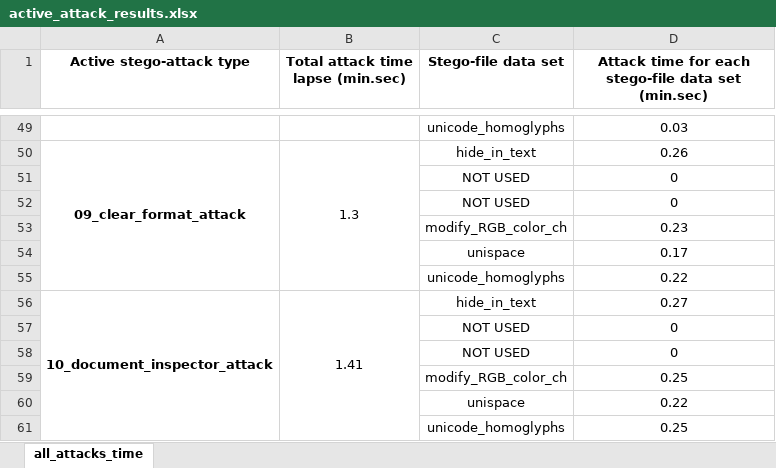
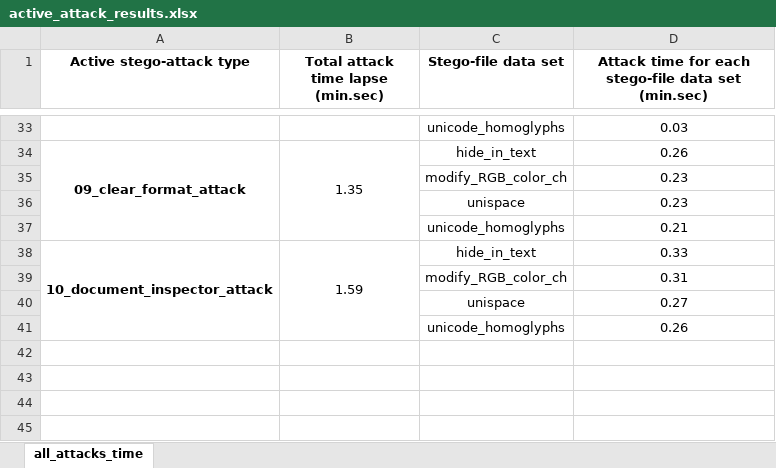
Before and after one commit to edsveren/Bakalaura_darbs, an Excel workbook: results/0_excel_files/active_attack_results.xlsx, sheet all_attacks_time, drawn as a sheet; only a part is shown, gaps mark what is left out; values as stored, in another font and other column widths than the file's, no borders; removed rows and columns are numbered as before the commit, all else as after; ↵ is a line break in a cell; the diff covers the shown part only; the diff names each change by its address in the sheet, - before the commit and + after, or states it on an @@ line.

```diff
--- a/results/0_excel_files/active_attack_results.xlsx (sheet all_attacks_time)
+++ b/results/0_excel_files/active_attack_results.xlsx (sheet all_attacks_time)
-B1: Total attack time lapse (min.sec)
+B1: Total attack ↵ time lapse (min.sec)
-D1: …set (min.sec)
+D1: …set (min.sec)
-B34: 1.3
+B34: 1.35
-row 51:  |  | NOT USED | 0
-row 52:  |  | NOT USED | 0
-D36: 0.17
+D36: 0.23
-D37: 0.22
+D37: 0.21
-B38: 1.41
+B38: 1.59
-D38: 0.27
+D38: 0.33
-row 57:  |  | NOT USED | 0
-row 58:  |  | NOT USED | 0
-D39: 0.25
+D39: 0.31
-D40: 0.22
+D40: 0.27
-D41: 0.25
+D41: 0.26
```
Also changed, not shown: 8 added rows, 24 removed rows, 1 moved row, 21 edited cells and merged cells elsewhere in this sheet, results/0_excel_files/passive_attack_results.xlsx, results/0_excel_files/statistical_analysis_results.xlsx.
